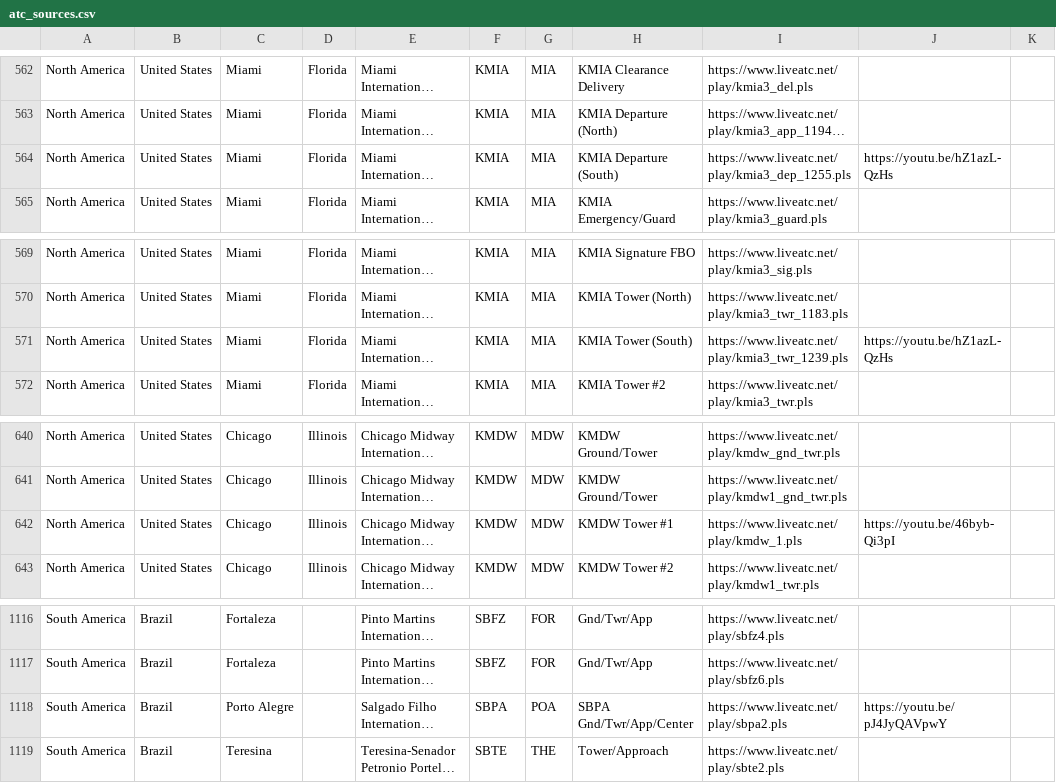
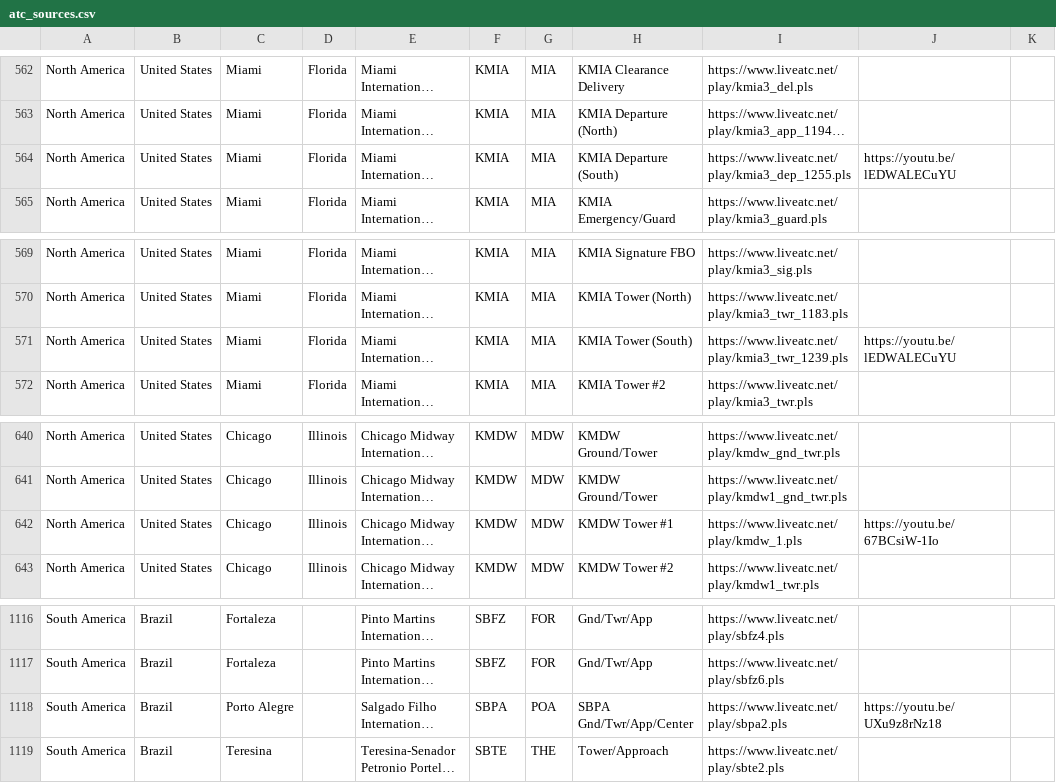
Before and after one commit to RoMinjun/lofiatc.ps1, a CSV file: atc_sources.csv, drawn as a sheet; only a part is shown, gaps mark what is left out; long unchanged cells end in …; the diff covers the shown part only; the diff names each change by its address in the sheet, - before the commit and + after, or states it on an @@ line.

Commit message:
Fixed youtube sources

```diff
--- a/atc_sources.csv
+++ b/atc_sources.csv
-J564: https://youtu.be/hZ1azL-QzHs
+J564: https://youtu.be/lEDWALECuYU
-J571: https://youtu.be/hZ1azL-QzHs
+J571: https://youtu.be/lEDWALECuYU
-J642: https://youtu.be/46byb-Qi3pI
+J642: https://youtu.be/67BCsiW-1Io
-J1118: https://youtu.be/pJ4JyQAVpwY
+J1118: https://youtu.be/UXu9z8rNz18
```
Also changed, not shown: 27 edited cells elsewhere in this file.
